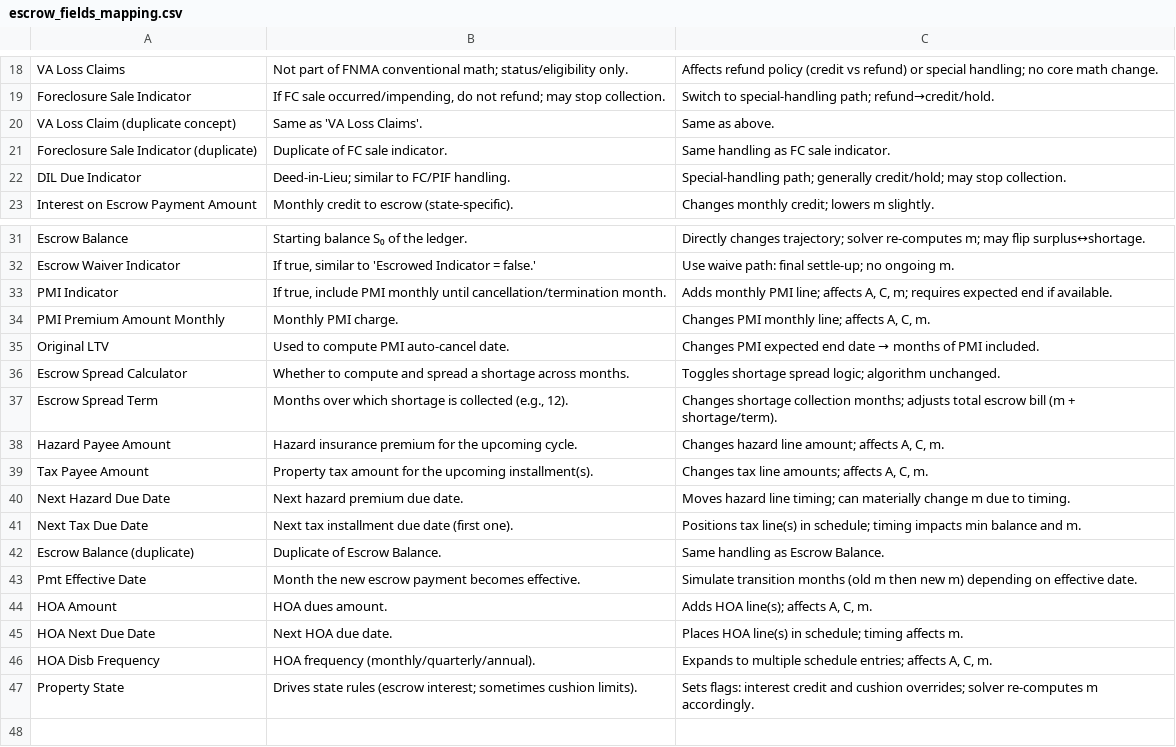
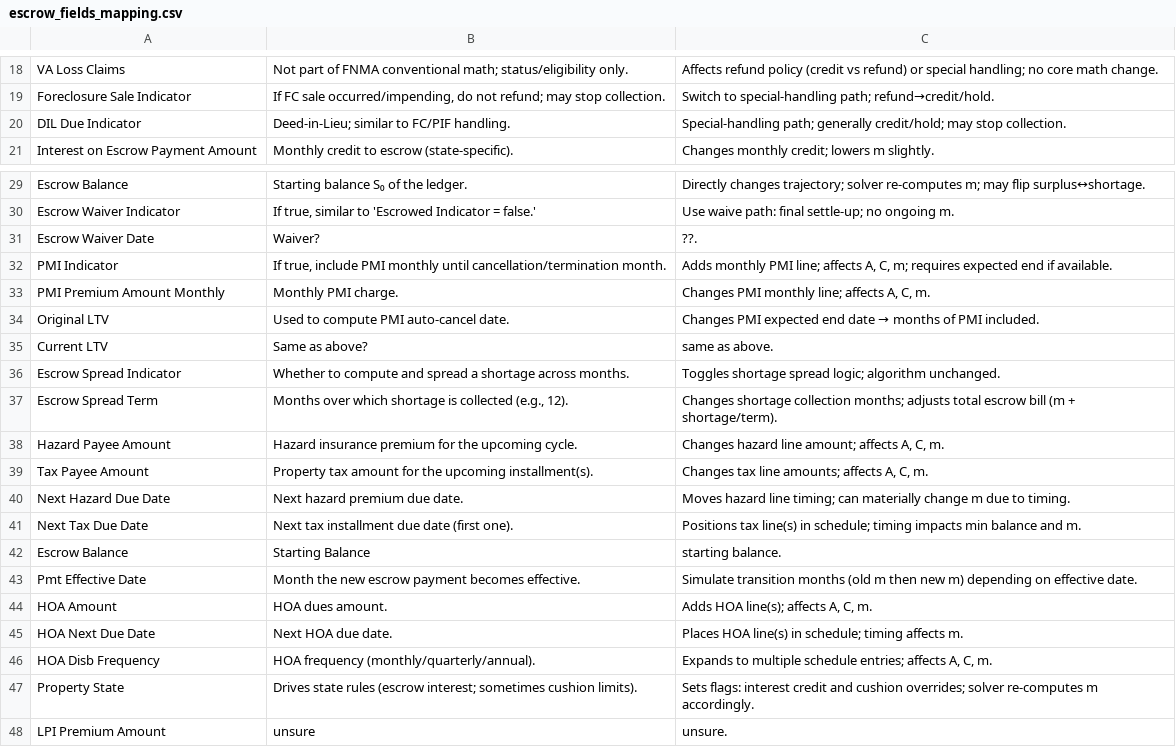
Before and after one commit to willbrigham/escrow-calculator, a CSV file: data_mapping/escrow_fields_mapping.csv, drawn as a sheet; only a part is shown, gaps mark what is left out.

Commit message:
Update data fields

```diff
--- a/data_mapping/escrow_fields_mapping.csv
+++ b/data_mapping/escrow_fields_mapping.csv
@@ -19,4 +19,2 @@ VA Loss Claims,Not part of FNMA conventional math; status/eligibility only.,Affe
 Foreclosure Sale Indicator,"If FC sale occurred/impending, do not refund; may stop collection.",Switch to special-handling path; refund→credit/hold.
-VA Loss Claim (duplicate concept),Same as 'VA Loss Claims'.,Same as above.
-Foreclosure Sale Indicator (duplicate),Duplicate of FC sale indicator.,Same handling as FC sale indicator.
 DIL Due Indicator,Deed-in-Lieu; similar to FC/PIF handling.,Special-handling path; generally credit/hold; may stop collection.
@@ -32,2 +30,3 @@ Escrow Balance,Starting balance S₀ of the ledger.,Directly changes trajectory;
 Escrow Waiver Indicator,"If true, similar to 'Escrowed Indicator = false.'",Use waive path: final settle-up; no ongoing m.
+Escrow Waiver Date,"Waiver?", ??.
 PMI Indicator,"If true, include PMI monthly until cancellation/termination month.","Adds monthly PMI line; affects A, C, m; requires expected end if available."
@@ -35,3 +34,4 @@ PMI Premium Amount Monthly,Monthly PMI charge.,"Changes PMI monthly line; affect
 Original LTV,Used to compute PMI auto-cancel date.,Changes PMI expected end date → months of PMI included.
-Escrow Spread Calculator,Whether to compute and spread a shortage across months.,Toggles shortage spread logic; algorithm unchanged.
+Current LTV,Same as above?, same as above.
+Escrow Spread Indicator,Whether to compute and spread a shortage across months.,Toggles shortage spread logic; algorithm unchanged.
 Escrow Spread Term,"Months over which shortage is collected (e.g., 12).",Changes shortage collection months; adjusts total escrow bill (m + shortage/term).
@@ -41,3 +41,3 @@ Next Hazard Due Date,Next hazard premium due date.,Moves hazard line timing; can
 Next Tax Due Date,Next tax installment due date (first one).,Positions tax line(s) in schedule; timing impacts min balance and m.
-Escrow Balance (duplicate),Duplicate of Escrow Balance.,Same handling as Escrow Balance.
+Escrow Balance, Starting Balance, starting balance.
 Pmt Effective Date,Month the new escrow payment becomes effective.,Simulate transition months (old m then new m) depending on effective date.
@@ -47 +47,2 @@ HOA Disb Frequency,HOA frequency (monthly/quarterly/annual).,"Expands to multipl
 Property State,Drives state rules (escrow interest; sometimes cushion limits).,Sets flags: interest credit and cushion overrides; solver re-computes m accordingly.
+LPI Premium Amount, unsure, unsure.
```
Also changed, not shown: 2 other files.
